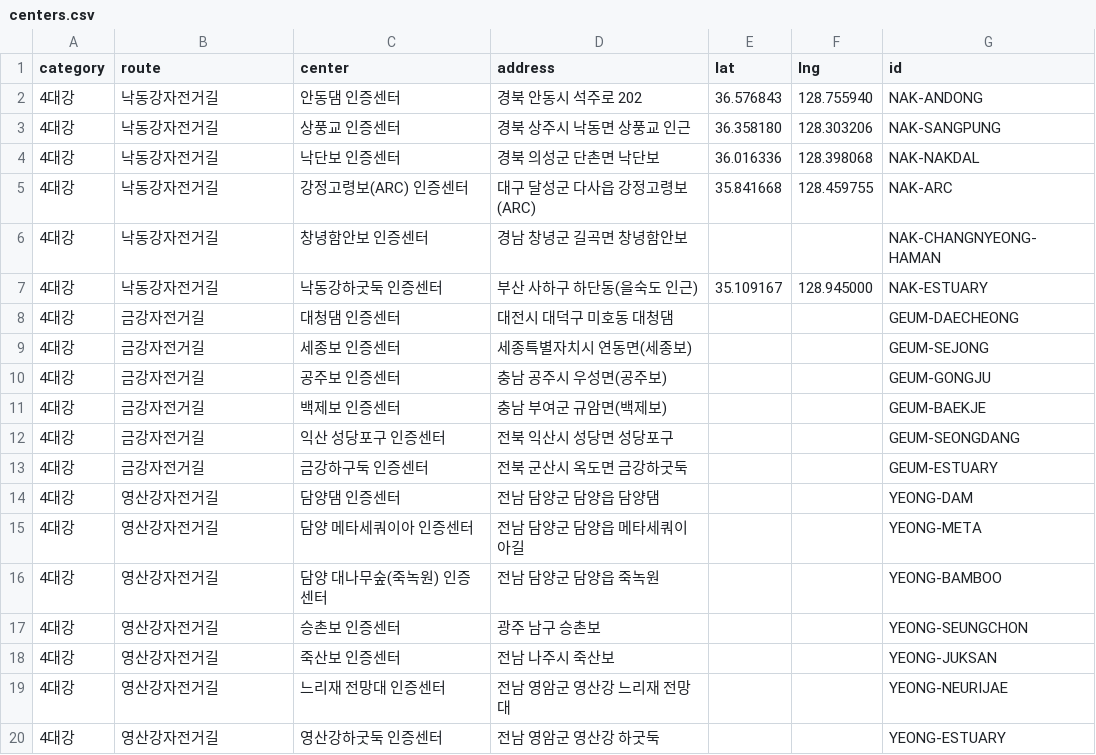
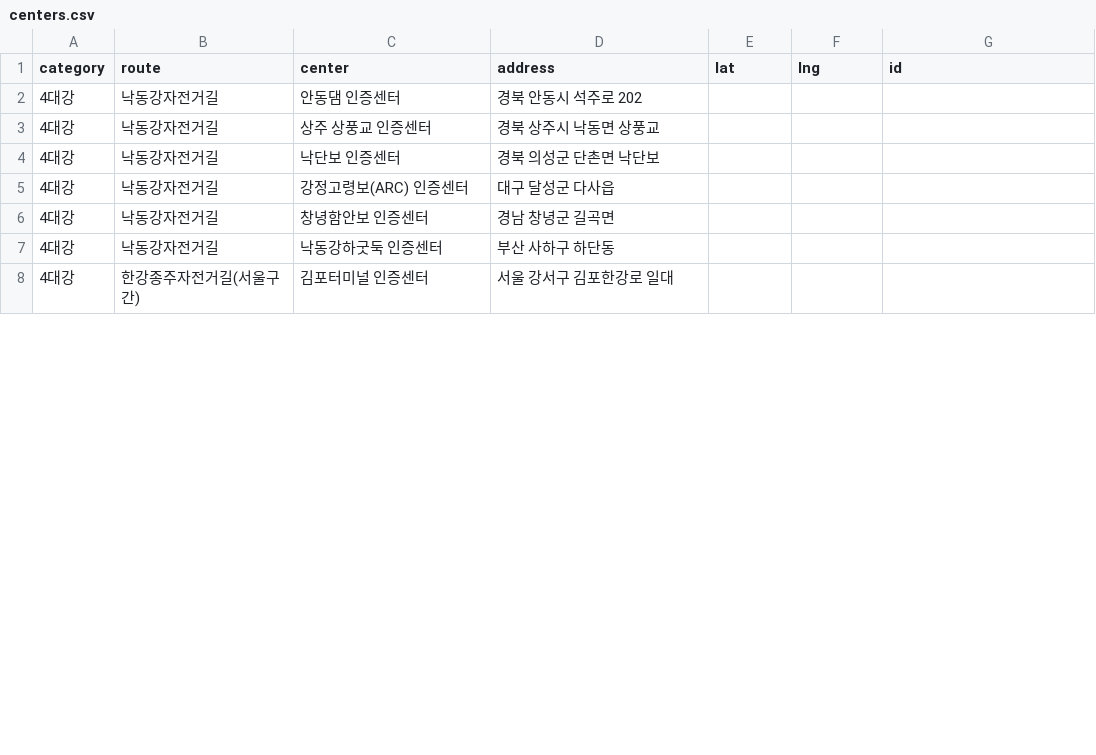
Before and after one commit to Han11112222/Cross-Country-Cycling-Road-Tour, a CSV file: data/centers.csv, drawn as a sheet; only a part is shown; the diff covers the shown part only.

Commit message:
Update centers.csv

```diff
--- a/data/centers.csv
+++ b/data/centers.csv
@@ -1,20 +1,8 @@
 category,route,center,address,lat,lng,id
-4대강,낙동강자전거길,안동댐 인증센터,경북 안동시 석주로 202,36.576843,128.755940,NAK-ANDONG
-4대강,낙동강자전거길,상풍교 인증센터,경북 상주시 낙동면 상풍교 인근,36.358180,128.303206,NAK-SANGPUNG
-4대강,낙동강자전거길,낙단보 인증센터,경북 의성군 단촌면 낙단보,36.016336,128.398068,NAK-NAKDAL
-4대강,낙동강자전거길,강정고령보(ARC) 인증센터,대구 달성군 다사읍 강정고령보(ARC),35.841668,128.459755,NAK-ARC
-4대강,낙동강자전거길,창녕함안보 인증센터,경남 창녕군 길곡면 창녕함안보,, ,NAK-CHANGNYEONG-HAMAN
-4대강,낙동강자전거길,낙동강하굿둑 인증센터,부산 사하구 하단동(을숙도 인근),35.109167,128.945000,NAK-ESTUARY
-4대강,금강자전거길,대청댐 인증센터,대전시 대덕구 미호동 대청댐,, ,GEUM-DAECHEONG
-4대강,금강자전거길,세종보 인증센터,세종특별자치시 연동면(세종보),, ,GEUM-SEJONG
-4대강,금강자전거길,공주보 인증센터,충남 공주시 우성면(공주보),, ,GEUM-GONGJU
-4대강,금강자전거길,백제보 인증센터,충남 부여군 규암면(백제보),, ,GEUM-BAEKJE
-4대강,금강자전거길,익산 성당포구 인증센터,전북 익산시 성당면 성당포구,, ,GEUM-SEONGDANG
-4대강,금강자전거길,금강하구둑 인증센터,전북 군산시 옥도면 금강하굿둑,, ,GEUM-ESTUARY
-4대강,영산강자전거길,담양댐 인증센터,전남 담양군 담양읍 담양댐,, ,YEONG-DAM
-4대강,영산강자전거길,담양 메타세쿼이아 인증센터,전남 담양군 담양읍 메타세쿼이아길,, ,YEONG-META
-4대강,영산강자전거길,담양 대나무숲(죽녹원) 인증센터,전남 담양군 담양읍 죽녹원,, ,YEONG-BAMBOO
-4대강,영산강자전거길,승촌보 인증센터,광주 남구 승촌보,, ,YEONG-SEUNGCHON
-4대강,영산강자전거길,죽산보 인증센터,전남 나주시 죽산보,, ,YEONG-JUKSAN
-4대강,영산강자전거길,느리재 전망대 인증센터,전남 영암군 영산강 느리재 전망대,, ,YEONG-NEURIJAE
-4대강,영산강자전거길,영산강하굿둑 인증센터,전남 영암군 영산강 하굿둑,, ,YEONG-ESTUARY
+4대강,낙동강자전거길,안동댐 인증센터,경북 안동시 석주로 202,,,
+4대강,낙동강자전거길,상주 상풍교 인증센터,경북 상주시 낙동면 상풍교,,,
+4대강,낙동강자전거길,낙단보 인증센터,경북 의성군 단촌면 낙단보,,,
+4대강,낙동강자전거길,강정고령보(ARC) 인증센터,대구 달성군 다사읍,,,
+4대강,낙동강자전거길,창녕함안보 인증센터,경남 창녕군 길곡면,,,
+4대강,낙동강자전거길,낙동강하굿둑 인증센터,부산 사하구 하단동,,,
+4대강,한강종주자전거길(서울구간),김포터미널 인증센터,서울 강서구 김포한강로 일대,,,
```
Also changed, not shown: 2 added rows, 2 removed rows and 2 edited cells elsewhere in this file.
